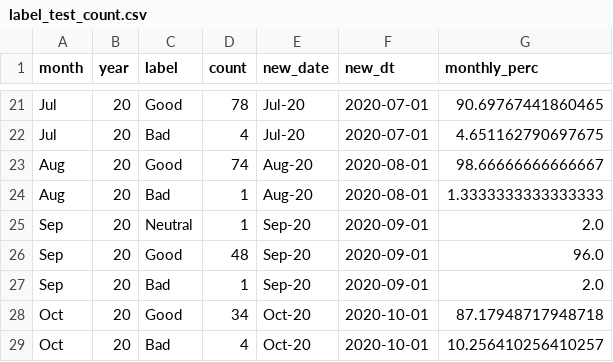
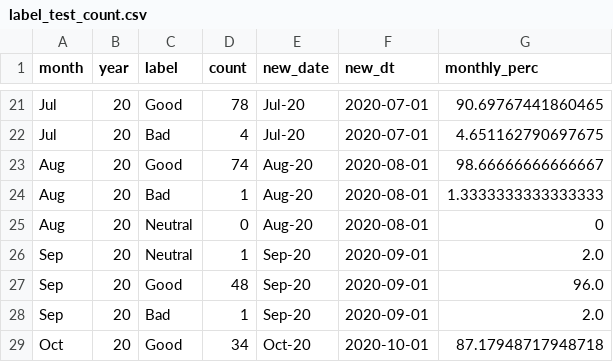
Before and after one commit to aianshay/reviews-sentiment-analysis, a CSV file: data/label_test_count.csv, drawn as a sheet; only a part is shown, gaps mark what is left out; the shorter side is filled out with more unchanged rows; the diff covers the shown part only.

```diff
--- a/data/label_test_count.csv
+++ b/data/label_test_count.csv
@@ -24,2 +24,3 @@ Aug,20,Good,74,Aug-20,2020-08-01,98.66666666666667
 Aug,20,Bad,1,Aug-20,2020-08-01,1.3333333333333333
+Aug,20,Neutral,0,Aug-20,2020-08-01,0
 Sep,20,Neutral,1,Sep-20,2020-09-01,2.0
```
Also changed, not shown: 13 added rows elsewhere in this file, data/pred_lstm_count.csv.
